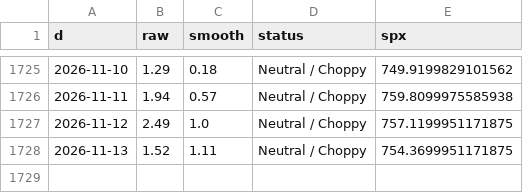
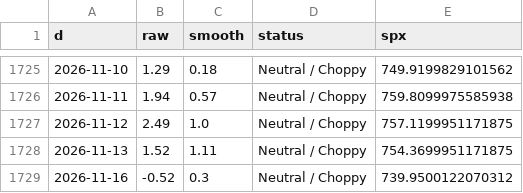
Before and after one commit to ds919/market-board, a CSV file: macro_history.csv, drawn as a sheet; only a part is shown, gaps mark what is left out; the diff names each change by its address in the sheet, - before the commit and + after, or states it on an @@ line.

```diff
--- a/macro_history.csv
+++ b/macro_history.csv
+row 1729: 2026-11-16 | -0.52 | 0.3 | Neutral / Choppy | 739.9500122070312
```
Also changed, not shown: 1 other file.
